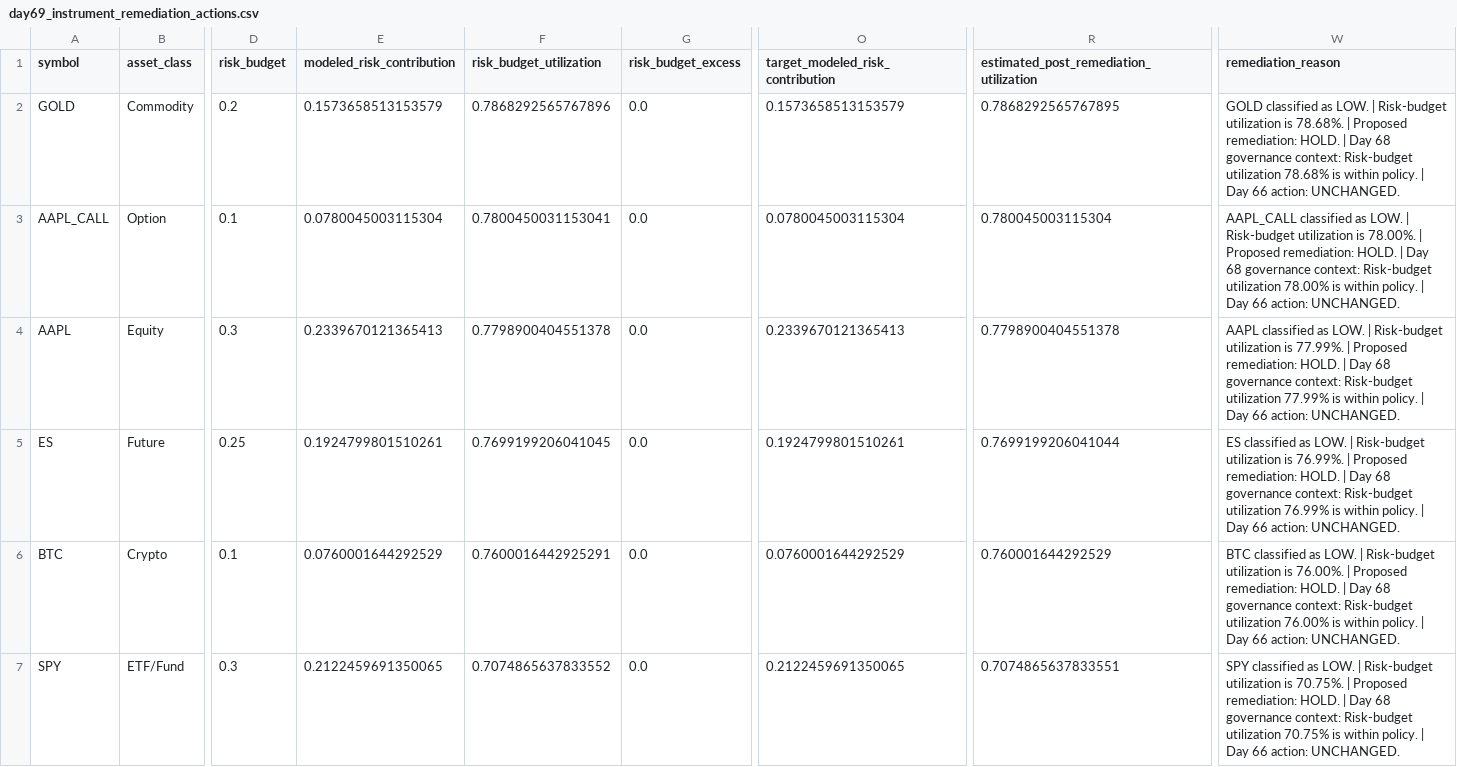
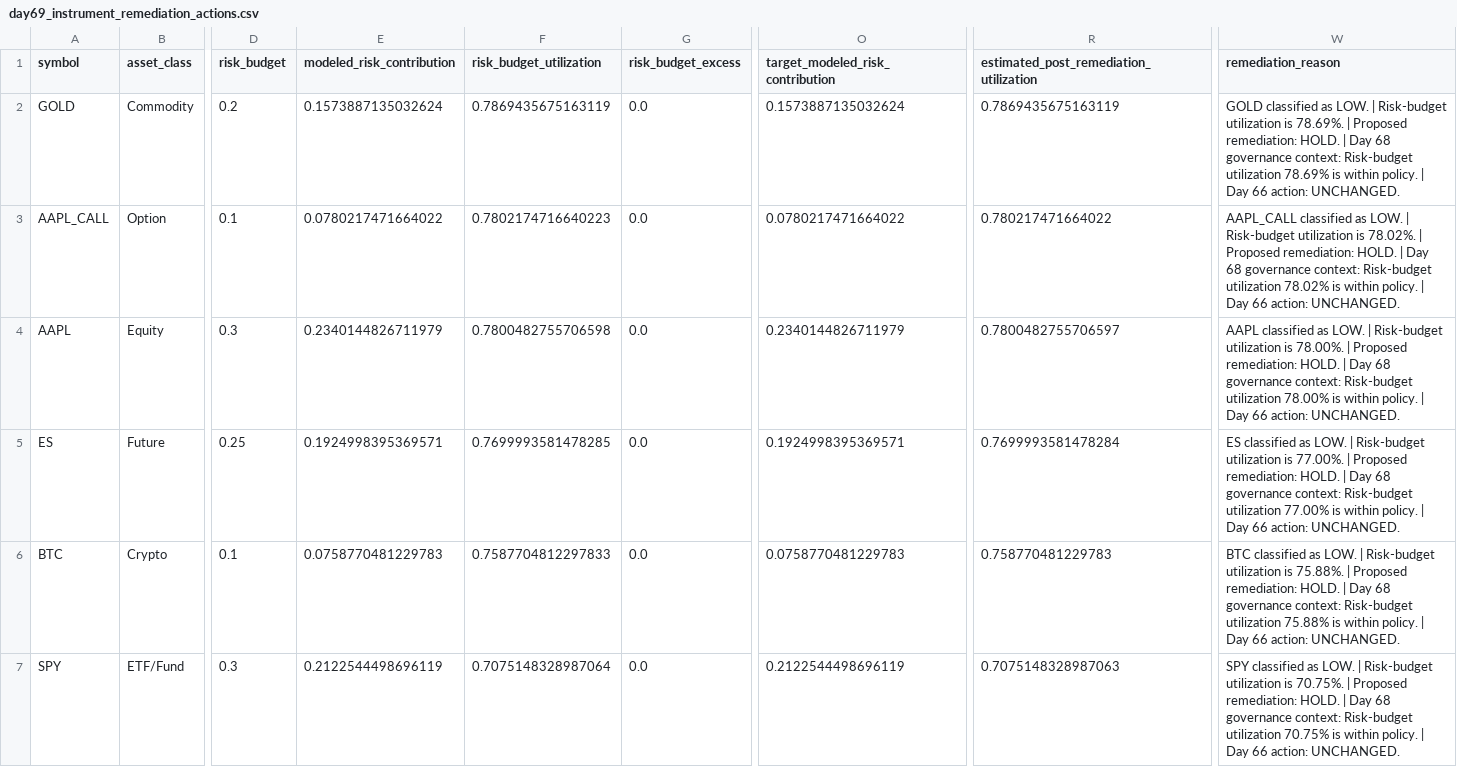
Before and after one commit to Agunp1/AI-Financial-Analyst, a CSV file: day69_instrument_remediation_actions.csv, drawn as a sheet; only a part is shown, gaps mark what is left out; the diff covers the shown part only; the diff names each change by its address in the sheet, - before the commit and + after, or states it on an @@ line.

```diff
--- a/day69_instrument_remediation_actions.csv
+++ b/day69_instrument_remediation_actions.csv
-E2 (modeled_risk_contribution): 0.1573658513153579
+E2 (modeled_risk_contribution): 0.1573887135032624
-F2 (risk_budget_utilization): 0.7868292565767896
+F2 (risk_budget_utilization): 0.7869435675163119
-O2 (target_modeled_risk_contribution): 0.1573658513153579
+O2 (target_modeled_risk_contribution): 0.1573887135032624
-R2: 0.7868292565767895
+R2: 0.7869435675163119
-W2 (remediation_reason): …utilization is 78.68%. | Proposed remediation: HOLD. | Day 68 governance context: Risk-budget utilization 78.68% is within…
+W2 (remediation_reason): …utilization is 78.69%. | Proposed remediation: HOLD. | Day 68 governance context: Risk-budget utilization 78.69% is within…
-E3 (modeled_risk_contribution): 0.0780045003115304
+E3 (modeled_risk_contribution): 0.0780217471664022
-F3 (risk_budget_utilization): 0.7800450031153041
+F3 (risk_budget_utilization): 0.7802174716640223
-O3 (target_modeled_risk_contribution): 0.0780045003115304
+O3 (target_modeled_risk_contribution): 0.0780217471664022
-R3: 0.780045003115304
+R3: 0.780217471664022
-W3 (remediation_reason): …utilization is 78.00%. | Proposed remediation: HOLD. | Day 68 governance context: Risk-budget utilization 78.00% is within…
+W3 (remediation_reason): …utilization is 78.02%. | Proposed remediation: HOLD. | Day 68 governance context: Risk-budget utilization 78.02% is within…
-E4 (modeled_risk_contribution): 0.2339670121365413
+E4 (modeled_risk_contribution): 0.2340144826711979
-F4 (risk_budget_utilization): 0.7798900404551378
+F4 (risk_budget_utilization): 0.7800482755706598
-O4 (target_modeled_risk_contribution): 0.2339670121365413
+O4 (target_modeled_risk_contribution): 0.2340144826711979
-R4: 0.7798900404551378
+R4: 0.7800482755706597
-W4 (remediation_reason): …utilization is 77.99%. | Proposed remediation: HOLD. | Day 68 governance context: Risk-budget utilization 77.99% is within…
+W4 (remediation_reason): …utilization is 78.00%. | Proposed remediation: HOLD. | Day 68 governance context: Risk-budget utilization 78.00% is within…
-E5 (modeled_risk_contribution): 0.1924799801510261
+E5 (modeled_risk_contribution): 0.1924998395369571
-F5 (risk_budget_utilization): 0.7699199206041045
+F5 (risk_budget_utilization): 0.7699993581478285
-O5 (target_modeled_risk_contribution): 0.1924799801510261
+O5 (target_modeled_risk_contribution): 0.1924998395369571
-R5: 0.7699199206041044
+R5: 0.7699993581478284
-W5 (remediation_reason): …utilization is 76.99%. | Proposed remediation: HOLD. | Day 68 governance context: Risk-budget utilization 76.99% is within…
+W5 (remediation_reason): …utilization is 77.00%. | Proposed remediation: HOLD. | Day 68 governance context: Risk-budget utilization 77.00% is within…
-E6 (modeled_risk_contribution): 0.0760001644292529
+E6 (modeled_risk_contribution): 0.0758770481229783
-F6 (risk_budget_utilization): 0.7600016442925291
+F6 (risk_budget_utilization): 0.7587704812297833
-O6 (target_modeled_risk_contribution): 0.0760001644292529
+O6 (target_modeled_risk_contribution): 0.0758770481229783
-R6: 0.760001644292529
+R6: 0.758770481229783
-W6 (remediation_reason): …utilization is 76.00%. | Proposed remediation: HOLD. | Day 68 governance context: Risk-budget utilization 76.00% is within…
+W6 (remediation_reason): …utilization is 75.88%. | Proposed remediation: HOLD. | Day 68 governance context: Risk-budget utilization 75.88% is within…
-E7 (modeled_risk_contribution): 0.2122459691350065
+E7 (modeled_risk_contribution): 0.2122544498696119
-F7 (risk_budget_utilization): 0.7074865637833552
+F7 (risk_budget_utilization): 0.7075148328987064
-O7 (target_modeled_risk_contribution): 0.2122459691350065
+O7 (target_modeled_risk_contribution): 0.2122544498696119
-R7: 0.7074865637833551
+R7: 0.7075148328987063
```
Also changed, not shown: 12 edited cells elsewhere in this file, day69_proposed_positions.csv, day70_decision_tickets.csv, 18 other files.
